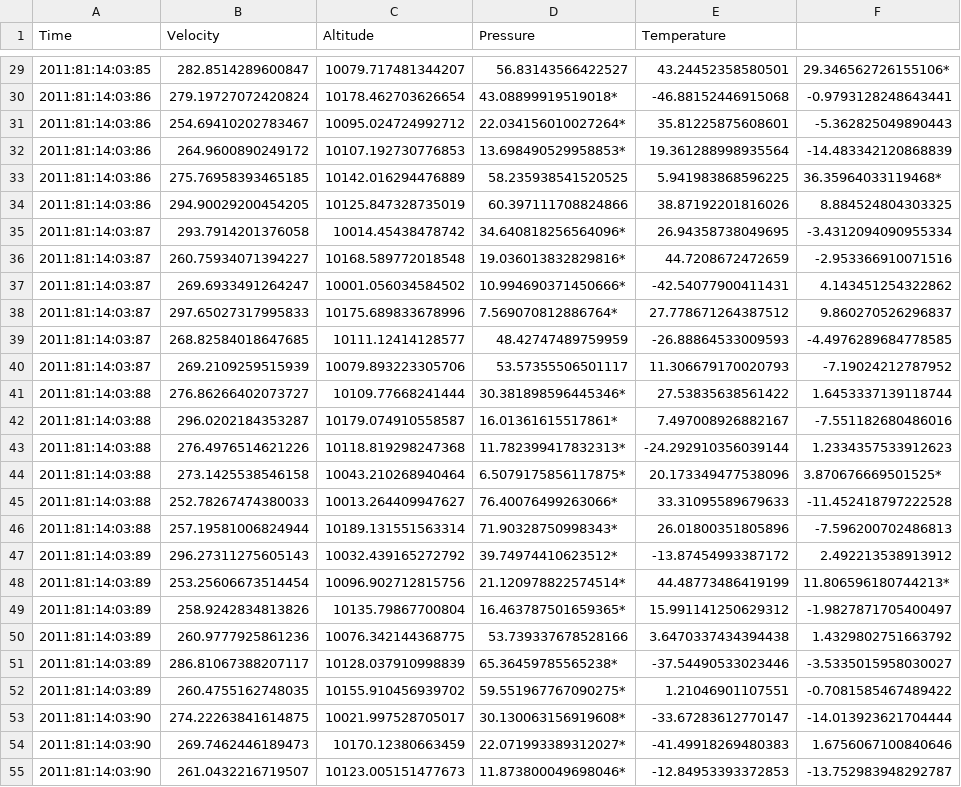
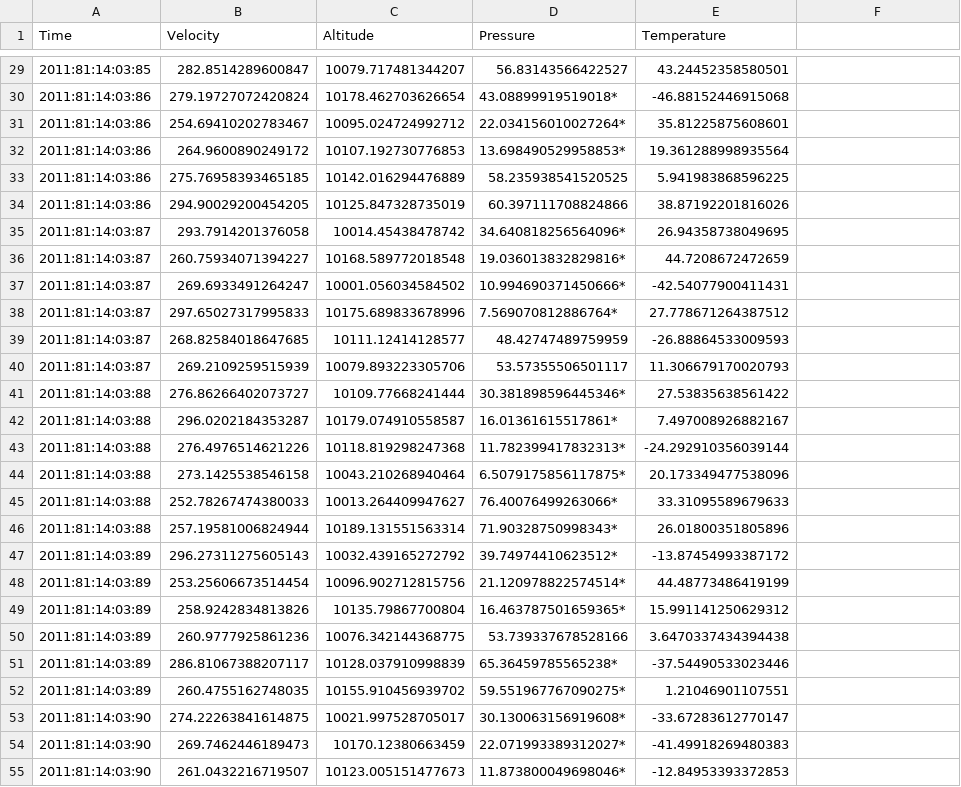
Before and after one commit to angelsjiang/PipeNFilter-Architecture, a CSV file: System C/OutputC.csv, drawn as a sheet; only a part is shown, gaps mark what is left out; the diff covers the shown part only.

```diff
--- a/System C/OutputC.csv
+++ b/System C/OutputC.csv
@@ -29,27 +29,27 @@ Time,Velocity,Altitude,Pressure,Temperature,
-2011:81:14:03:85,282.8514289600847,10079.717481344207,56.83143566422527,43.24452358580501,29.346562726155106*,
-2011:81:14:03:86,279.19727072420824,10178.462703626654,43.08899919519018*,-46.88152446915068,-0.9793128248643441,
-2011:81:14:03:86,254.69410202783467,10095.024724992712,22.034156010027264*,35.81225875608601,-5.362825049890443,
-2011:81:14:03:86,264.9600890249172,10107.192730776853,13.698490529958853*,19.361288998935564,-14.483342120868839,
-2011:81:14:03:86,275.76958393465185,10142.016294476889,58.235938541520525,5.941983868596225,36.35964033119468*,
-2011:81:14:03:86,294.90029200454205,10125.847328735019,60.397111708824866,38.87192201816026,8.884524804303325,
-2011:81:14:03:87,293.7914201376058,10014.45438478742,34.640818256564096*,26.94358738049695,-3.4312094090955334,
-2011:81:14:03:87,260.75934071394227,10168.589772018548,19.036013832829816*,44.7208672472659,-2.953366910071516,
-2011:81:14:03:87,269.6933491264247,10001.056034584502,10.994690371450666*,-42.54077900411431,4.143451254322862,
-2011:81:14:03:87,297.65027317995833,10175.689833678996,7.569070812886764*,27.778671264387512,9.860270526296837,
-2011:81:14:03:87,268.82584018647685,10111.12414128577,48.42747489759959,-26.88864533009593,-4.4976289684778585,
-2011:81:14:03:87,269.2109259515939,10079.893223305706,53.57355506501117,11.306679170020793,-7.19024212787952,
-2011:81:14:03:88,276.86266402073727,10109.77668241444,30.381898596445346*,27.53835638561422,1.6453337139118744,
-2011:81:14:03:88,296.0202184353287,10179.074910558587,16.01361615517861*,7.497008926882167,-7.551182680486016,
-2011:81:14:03:88,276.4976514621226,10118.819298247368,11.782399417832313*,-24.292910356039144,1.2334357533912623,
-2011:81:14:03:88,273.1425538546158,10043.210268940464,6.5079175856117875*,20.173349477538096,3.870676669501525*,
-2011:81:14:03:88,252.78267474380033,10013.264409947627,76.40076499263066*,33.31095589679633,-11.452418797222528,
-2011:81:14:03:88,257.19581006824944,10189.131551563314,71.90328750998343*,26.01800351805896,-7.596200702486813,
-2011:81:14:03:89,296.27311275605143,10032.439165272792,39.74974410623512*,-13.87454993387172,2.492213538913912,
-2011:81:14:03:89,253.25606673514454,10096.902712815756,21.120978822574514*,44.48773486419199,11.806596180744213*,
-2011:81:14:03:89,258.9242834813826,10135.79867700804,16.463787501659365*,15.991141250629312,-1.9827871705400497,
-2011:81:14:03:89,260.9777925861236,10076.342144368775,53.739337678528166,3.6470337434394438,1.4329802751663792,
-2011:81:14:03:89,286.81067388207117,10128.037910998839,65.36459785565238*,-37.54490533023446,-3.5335015958030027,
-2011:81:14:03:89,260.4755162748035,10155.910456939702,59.551967767090275*,1.21046901107551,-0.7081585467489422,
-2011:81:14:03:90,274.22263841614875,10021.997528705017,30.130063156919608*,-33.67283612770147,-14.013923621704444,
-2011:81:14:03:90,269.7462446189473,10170.12380663459,22.071993389312027*,-41.49918269480383,1.6756067100840646,
-2011:81:14:03:90,261.0432216719507,10123.005151477673,11.873800049698046*,-12.84953393372853,-13.752983948292787,
+2011:81:14:03:85,282.8514289600847,10079.717481344207,56.83143566422527,43.24452358580501,
+2011:81:14:03:86,279.19727072420824,10178.462703626654,43.08899919519018*,-46.88152446915068,
+2011:81:14:03:86,254.69410202783467,10095.024724992712,22.034156010027264*,35.81225875608601,
+2011:81:14:03:86,264.9600890249172,10107.192730776853,13.698490529958853*,19.361288998935564,
+2011:81:14:03:86,275.76958393465185,10142.016294476889,58.235938541520525,5.941983868596225,
+2011:81:14:03:86,294.90029200454205,10125.847328735019,60.397111708824866,38.87192201816026,
+2011:81:14:03:87,293.7914201376058,10014.45438478742,34.640818256564096*,26.94358738049695,
+2011:81:14:03:87,260.75934071394227,10168.589772018548,19.036013832829816*,44.7208672472659,
+2011:81:14:03:87,269.6933491264247,10001.056034584502,10.994690371450666*,-42.54077900411431,
+2011:81:14:03:87,297.65027317995833,10175.689833678996,7.569070812886764*,27.778671264387512,
+2011:81:14:03:87,268.82584018647685,10111.12414128577,48.42747489759959,-26.88864533009593,
+2011:81:14:03:87,269.2109259515939,10079.893223305706,53.57355506501117,11.306679170020793,
+2011:81:14:03:88,276.86266402073727,10109.77668241444,30.381898596445346*,27.53835638561422,
+2011:81:14:03:88,296.0202184353287,10179.074910558587,16.01361615517861*,7.497008926882167,
+2011:81:14:03:88,276.4976514621226,10118.819298247368,11.782399417832313*,-24.292910356039144,
+2011:81:14:03:88,273.1425538546158,10043.210268940464,6.5079175856117875*,20.173349477538096,
+2011:81:14:03:88,252.78267474380033,10013.264409947627,76.40076499263066*,33.31095589679633,
+2011:81:14:03:88,257.19581006824944,10189.131551563314,71.90328750998343*,26.01800351805896,
+2011:81:14:03:89,296.27311275605143,10032.439165272792,39.74974410623512*,-13.87454993387172,
+2011:81:14:03:89,253.25606673514454,10096.902712815756,21.120978822574514*,44.48773486419199,
+2011:81:14:03:89,258.9242834813826,10135.79867700804,16.463787501659365*,15.991141250629312,
+2011:81:14:03:89,260.9777925861236,10076.342144368775,53.739337678528166,3.6470337434394438,
+2011:81:14:03:89,286.81067388207117,10128.037910998839,65.36459785565238*,-37.54490533023446,
+2011:81:14:03:89,260.4755162748035,10155.910456939702,59.551967767090275*,1.21046901107551,
+2011:81:14:03:90,274.22263841614875,10021.997528705017,30.130063156919608*,-33.67283612770147,
+2011:81:14:03:90,269.7462446189473,10170.12380663459,22.071993389312027*,-41.49918269480383,
+2011:81:14:03:90,261.0432216719507,10123.005151477673,11.873800049698046*,-12.84953393372853,
```
Also changed, not shown: 70 edited cells elsewhere in this file, System A/OutputA.csv, System C/WildPitchPressureData.csv, 25 other files.
